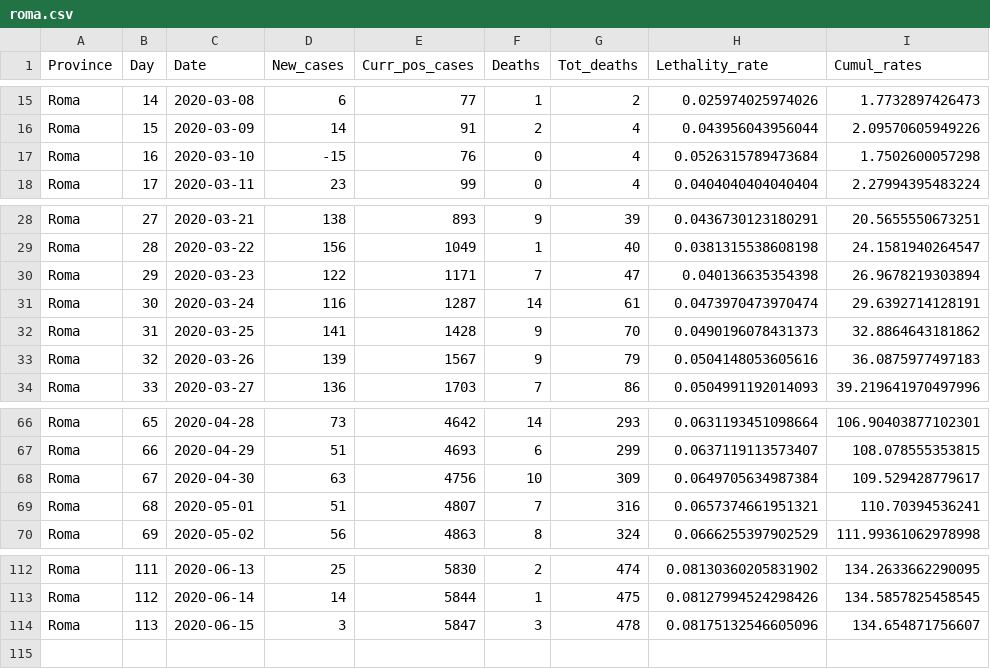
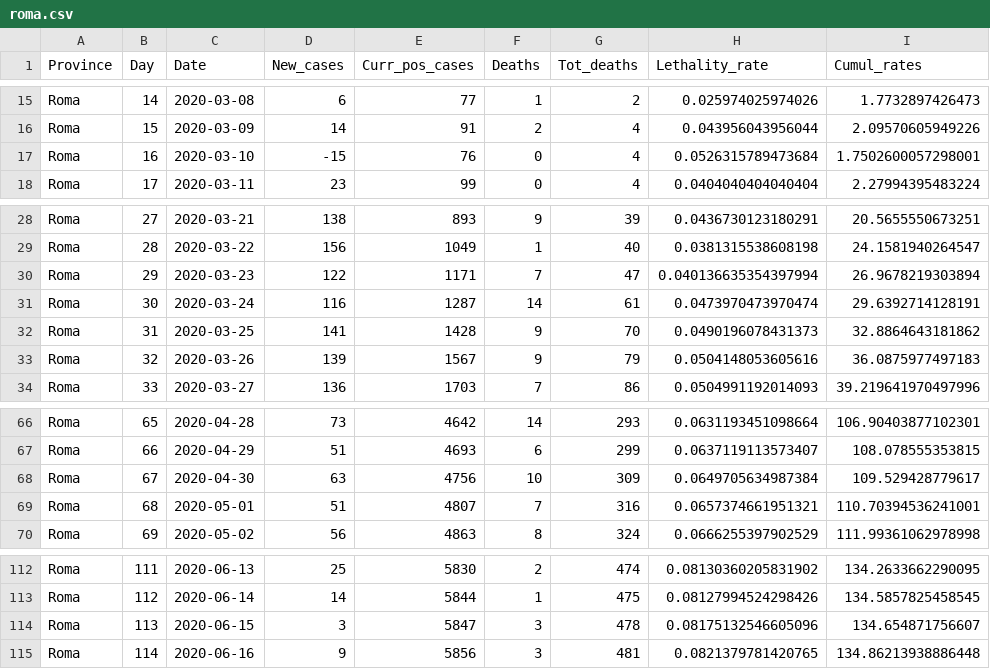
Before and after one commit to CEEDS-DEMM/COVID-Pro-Dataset, a CSV file: Deaths_Lazio/roma.csv, drawn as a sheet; only a part is shown, gaps mark what is left out.

```diff
--- a/Deaths_Lazio/roma.csv
+++ b/Deaths_Lazio/roma.csv
@@ -16,3 +16,3 @@ Roma,14,2020-03-08,6,77,1,2,0.025974025974026,1.7732897426473
 Roma,15,2020-03-09,14,91,2,4,0.043956043956044,2.09570605949226
-Roma,16,2020-03-10,-15,76,0,4,0.0526315789473684,1.7502600057298
+Roma,16,2020-03-10,-15,76,0,4,0.0526315789473684,1.7502600057298001
 Roma,17,2020-03-11,23,99,0,4,0.0404040404040404,2.27994395483224
@@ -29,3 +29,3 @@ Roma,27,2020-03-21,138,893,9,39,0.0436730123180291,20.5655550673251
 Roma,28,2020-03-22,156,1049,1,40,0.0381315538608198,24.1581940264547
-Roma,29,2020-03-23,122,1171,7,47,0.040136635354398,26.9678219303894
+Roma,29,2020-03-23,122,1171,7,47,0.040136635354397994,26.9678219303894
 Roma,30,2020-03-24,116,1287,14,61,0.0473970473970474,29.6392714128191
@@ -68,3 +68,3 @@ Roma,66,2020-04-29,51,4693,6,299,0.0637119113573407,108.078555353815
 Roma,67,2020-04-30,63,4756,10,309,0.0649705634987384,109.529428779617
-Roma,68,2020-05-01,51,4807,7,316,0.0657374661951321,110.70394536241
+Roma,68,2020-05-01,51,4807,7,316,0.0657374661951321,110.70394536241001
 Roma,69,2020-05-02,56,4863,8,324,0.0666255397902529,111.99361062978998
@@ -114 +114,2 @@ Roma,112,2020-06-14,14,5844,1,475,0.08127994524298426,134.5857825458545
 Roma,113,2020-06-15,3,5847,3,478,0.08175132546605096,134.654871756607
+Roma,114,2020-06-16,9,5856,3,481,0.0821379781420765,134.86213938886448
```
Also changed, not shown: Deaths_Lazio/rieti.csv, Deaths_Lazio/viterbo.csv, 30 other files.
